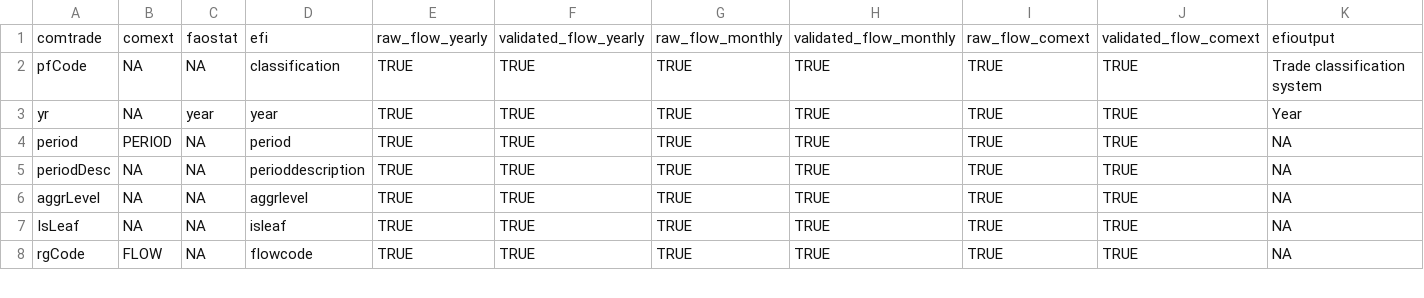
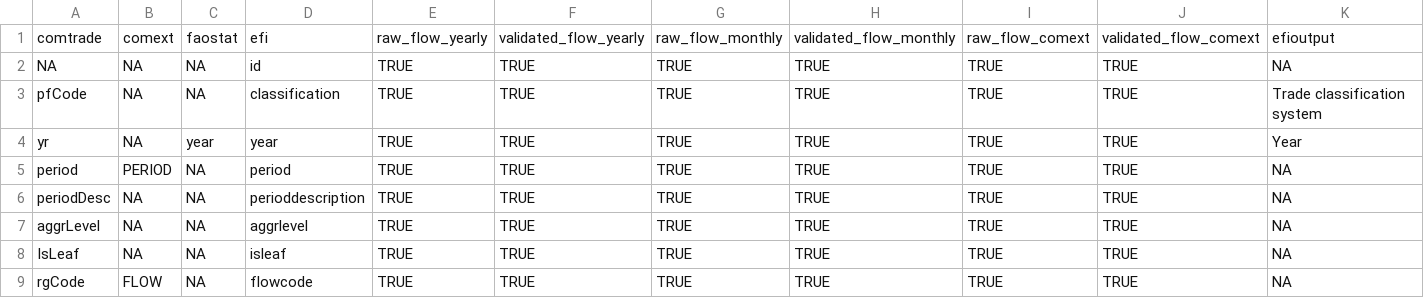
Before and after one commit to EuropeanForestInstitute/tradeflows, a CSV file: inst/config/column_names.csv, drawn as a sheet; only a part is shown; rows hold the shown columns only; the diff names each change by its address in the sheet, - before the commit and + after, or states it on an @@ line.

```diff
--- a/inst/config/column_names.csv
+++ b/inst/config/column_names.csv
+row 2: NA | NA | NA | id | TRUE | TRUE | TRUE | TRUE | TRUE | TRUE | NA
```
Also changed, not shown: 6 other files.
